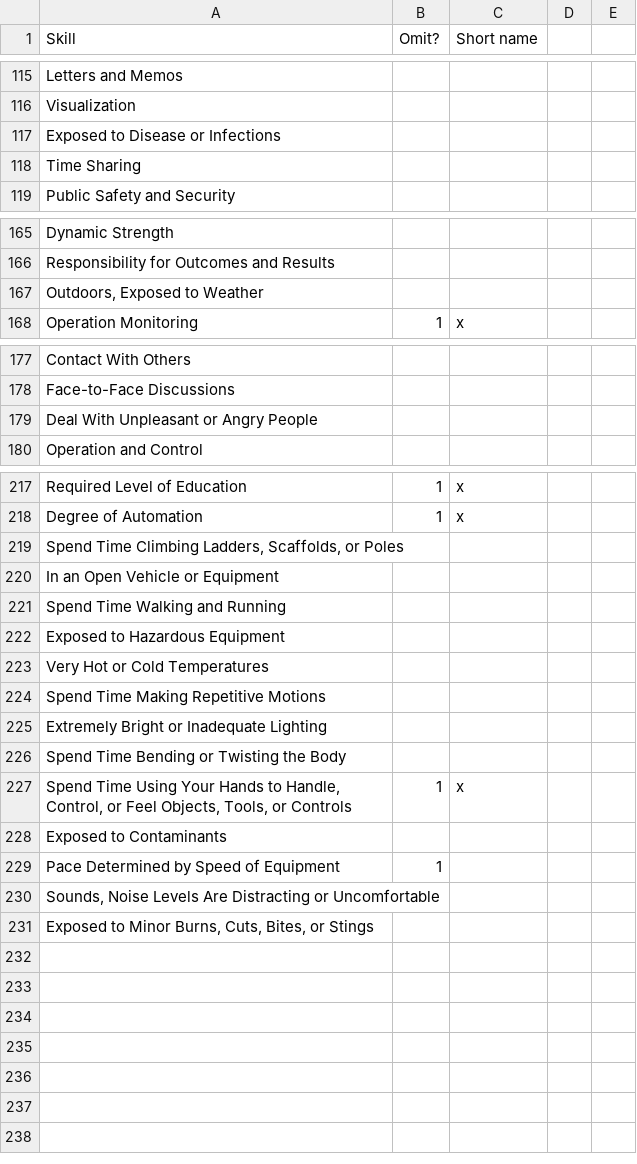
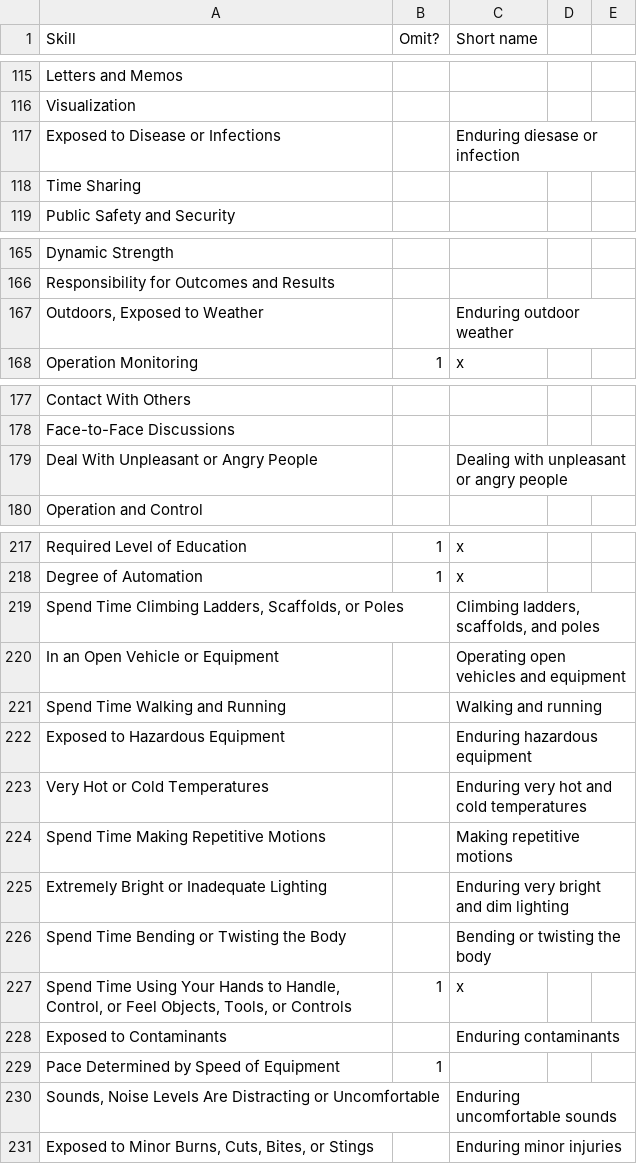
Before and after one commit to frnsys/the_automated_life, a CSV file: data/src/Clean Skills - orderedOnetSkillsByComputerization.csv, drawn as a sheet; only a part is shown, gaps mark what is left out; the diff covers the shown part only.

Commit message:
more skill name cleaning

```diff
--- a/data/src/Clean Skills - orderedOnetSkillsByComputerization.csv
+++ b/data/src/Clean Skills - orderedOnetSkillsByComputerization.csv
@@ -116,3 +116,3 @@ Letters and Memos,,,,
 Visualization,,,,
-Exposed to Disease or Infections,,,,
+Exposed to Disease or Infections,,Enduring diesase or infection,,
 Time Sharing,,,,
@@ -166,3 +166,3 @@ Dynamic Strength,,,,
 Responsibility for Outcomes and Results,,,,
-"Outdoors, Exposed to Weather",,,,
+"Outdoors, Exposed to Weather",,Enduring outdoor weather,,
 Operation Monitoring,1,x,,
@@ -178,3 +178,3 @@ Contact With Others,,,,
 Face-to-Face Discussions,,,,
-Deal With Unpleasant or Angry People,,,,
+Deal With Unpleasant or Angry People,,Dealing with unpleasant or angry people,,
 Operation and Control,,,,
@@ -218,14 +218,14 @@ Required Level of Education,1,x,,
 Degree of Automation,1,x,,
-"Spend Time Climbing Ladders, Scaffolds, or Poles",,,,
-In an Open Vehicle or Equipment,,,,
-Spend Time Walking and Running,,,,
-Exposed to Hazardous Equipment,,,,
-Very Hot or Cold Temperatures,,,,
-Spend Time Making Repetitive Motions,,,,
-Extremely Bright or Inadequate Lighting,,,,
-Spend Time Bending or Twisting the Body,,,,
+"Spend Time Climbing Ladders, Scaffolds, or Poles",,"Climbing ladders, scaffolds, and poles",,
+In an Open Vehicle or Equipment,,Operating open vehicles and equipment,,
+Spend Time Walking and Running,,Walking and running,,
+Exposed to Hazardous Equipment,,Enduring hazardous equipment,,
+Very Hot or Cold Temperatures,,Enduring very hot and cold temperatures,,
+Spend Time Making Repetitive Motions,,Making repetitive motions,,
+Extremely Bright or Inadequate Lighting,,Enduring very bright and dim lighting,,
+Spend Time Bending or Twisting the Body,,Bending or twisting the body,,
 "Spend Time Using Your Hands to Handle, Control, or Feel Objects, Tools, or Controls",1,x,,
-Exposed to Contaminants,,,,
+Exposed to Contaminants,,Enduring contaminants,,
 Pace Determined by Speed of Equipment,1,,,
-"Sounds, Noise Levels Are Distracting or Uncomfortable",,,,
-"Exposed to Minor Burns, Cuts, Bites, or Stings",,,,
+"Sounds, Noise Levels Are Distracting or Uncomfortable",,Enduring uncomfortable sounds,,
+"Exposed to Minor Burns, Cuts, Bites, or Stings",,Enduring minor injuries,,
```
Also changed, not shown: 14 edited cells elsewhere in this file, 3 other files.
